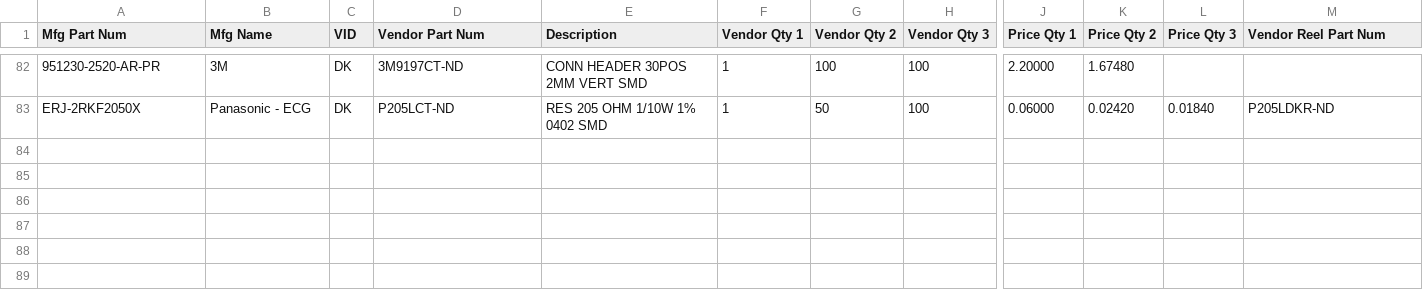
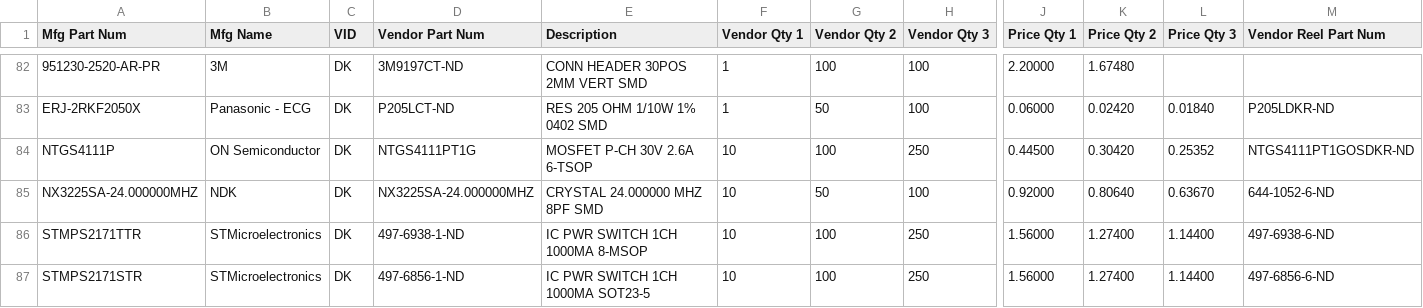
Before and after one commit to zhao0079/hardware, a CSV file: pixhawk2/PIXHAWK2-PARTS-DATABASE.csv, drawn as a sheet; only a part is shown, gaps mark what is left out; rows hold the shown columns only; the diff names each change by its address in the sheet, - before the commit and + after, or states it on an @@ line.

Commit message:
Updated XTAL footprint, fixed power switch footprints

```diff
--- a/pixhawk2/PIXHAWK2-PARTS-DATABASE.csv
+++ b/pixhawk2/PIXHAWK2-PARTS-DATABASE.csv
+row 84: NTGS4111P | ON Semiconductor | DK | NTGS4111PT1G | MOSFET P-CH 30V 2.6A 6-TSOP | 10 | 100 | 250 | 0.44500 | 0.30420 | 0.25352 | NTGS4111PT1GOSDKR-ND
+row 85: NX3225SA-24.000000MHZ | NDK | DK | NX3225SA-24.000000MHZ | CRYSTAL 24.000000 MHZ 8PF SMD | 10 | 50 | 100 | 0.92000 | 0.80640 | 0.63670 | 644-1052-6-ND
+row 86: STMPS2171TTR | STMicroelectronics | DK | 497-6938-1-ND | IC PWR SWITCH 1CH 1000MA 8-MSOP | 10 | 100 | 250 | 1.56000 | 1.27400 | 1.14400 | 497-6938-6-ND
+row 87: STMPS2171STR | STMicroelectronics | DK | 497-6856-1-ND | IC PWR SWITCH 1CH 1000MA SOT23-5 | 10 | 100 | 250 | 1.56000 | 1.27400 | 1.14400 | 497-6856-6-ND
```
Also changed, not shown: 2 other files.
